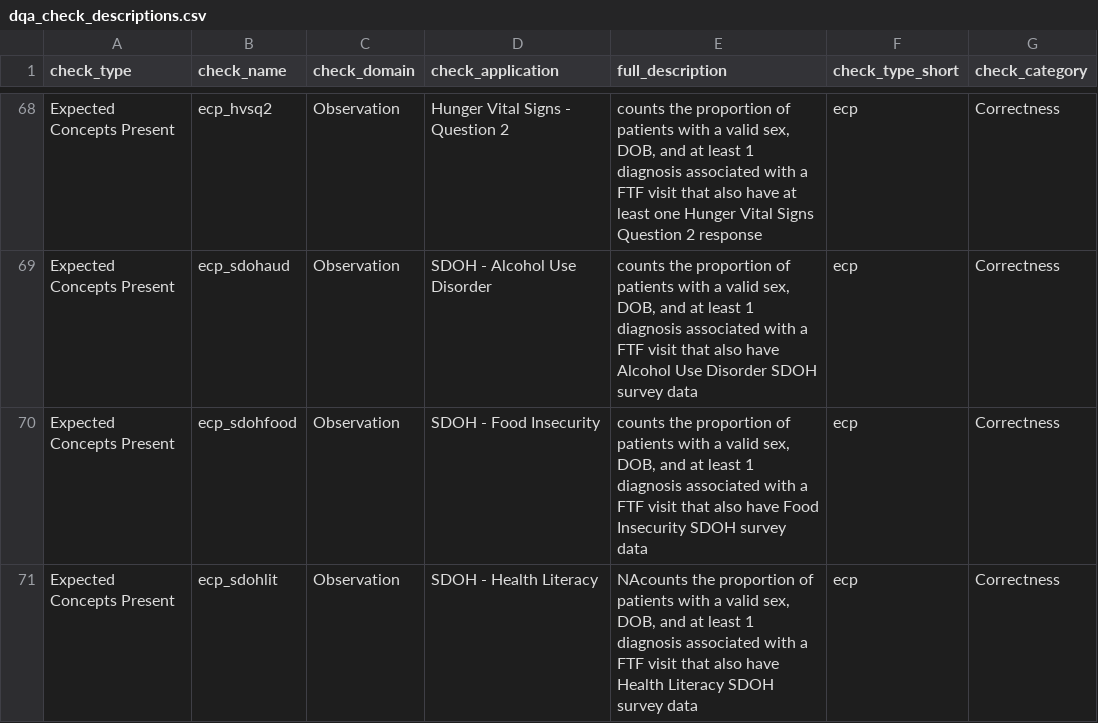
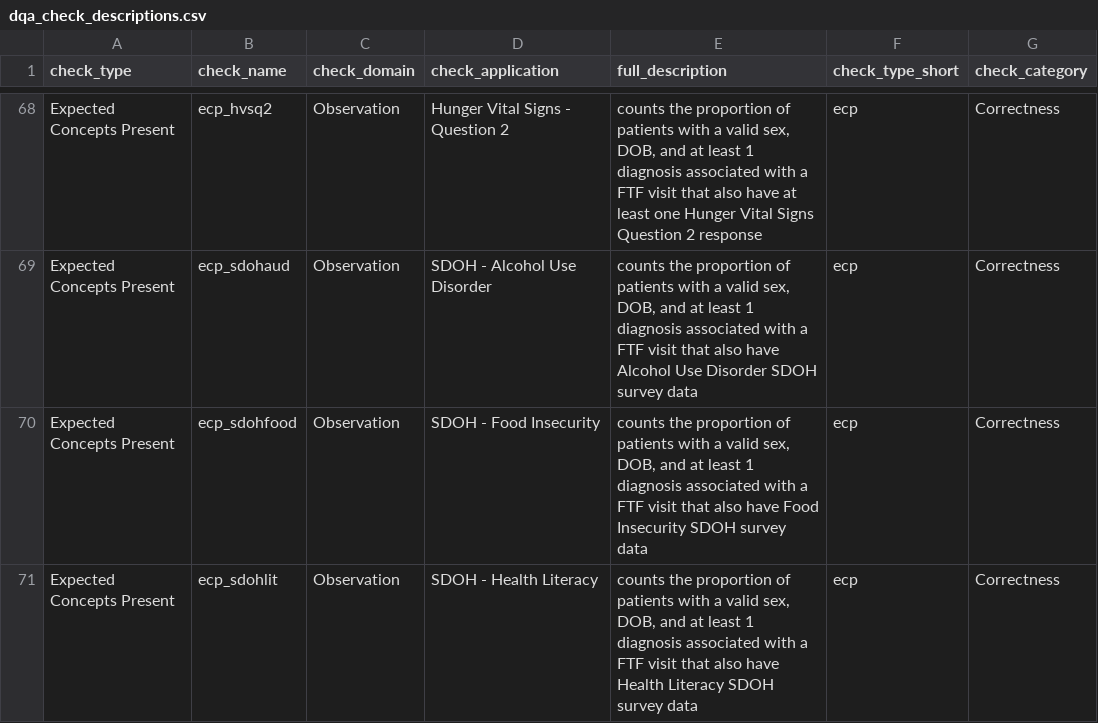
Before and after one commit to PEDSnet/pedsnet_ndq, a CSV file: specs/dqa_check_descriptions.csv, drawn as a sheet; only a part is shown, gaps mark what is left out; the diff covers the shown part only.

```diff
--- a/specs/dqa_check_descriptions.csv
+++ b/specs/dqa_check_descriptions.csv
@@ -70,2 +70,2 @@ Expected Concepts Present,ecp_sdohaud,Observation,SDOH - Alcohol Use Disorder,"c
 Expected Concepts Present,ecp_sdohfood,Observation,SDOH - Food Insecurity,"counts the proportion of patients with a valid sex, DOB, and at least 1 diagnosis associated with a FTF visit that also have Food Insecurity SDOH survey data",ecp,Correctness
-Expected Concepts Present,ecp_sdohlit,Observation,SDOH - Health Literacy,"NAcounts the proportion of patients with a valid sex, DOB, and at least 1 diagnosis associated with a FTF visit that also have Health Literacy SDOH survey data",ecp,Correctness
+Expected Concepts Present,ecp_sdohlit,Observation,SDOH - Health Literacy,"counts the proportion of patients with a valid sex, DOB, and at least 1 diagnosis associated with a FTF visit that also have Health Literacy SDOH survey data",ecp,Correctness
```
Also changed, not shown: 4 edited cells elsewhere in this file, 3 other files.
